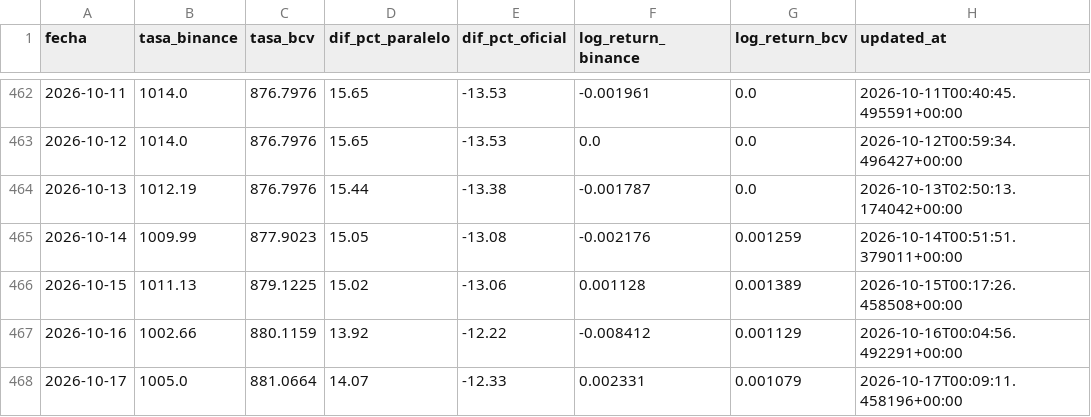
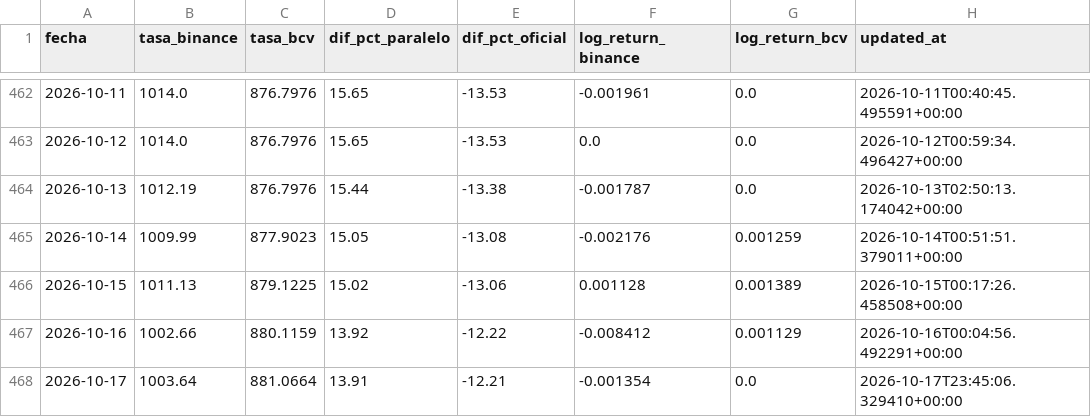
Before and after one commit to afuenmayor882coder/budget-intelligence, a CSV file: cloud-automation/github-actions/data/rates.csv, drawn as a sheet; only a part is shown, gaps mark what is left out.

```diff
--- a/cloud-automation/github-actions/data/rates.csv
+++ b/cloud-automation/github-actions/data/rates.csv
@@ -467,2 +467,2 @@ fecha,tasa_binance,tasa_bcv,dif_pct_paralelo,dif_pct_oficial,log_return_binance,
 2026-10-16,1002.66,880.1159,13.92,-12.22,-0.008412,0.001129,2026-10-16T00:04:56.492291+00:00
-2026-10-17,1005.0,881.0664,14.07,-12.33,0.002331,0.001079,2026-10-17T00:09:11.458196+00:00
+2026-10-17,1003.64,881.0664,13.91,-12.21,-0.001354,0.0,2026-10-17T23:45:06.329410+00:00
```
Also changed, not shown: 1 other file.
